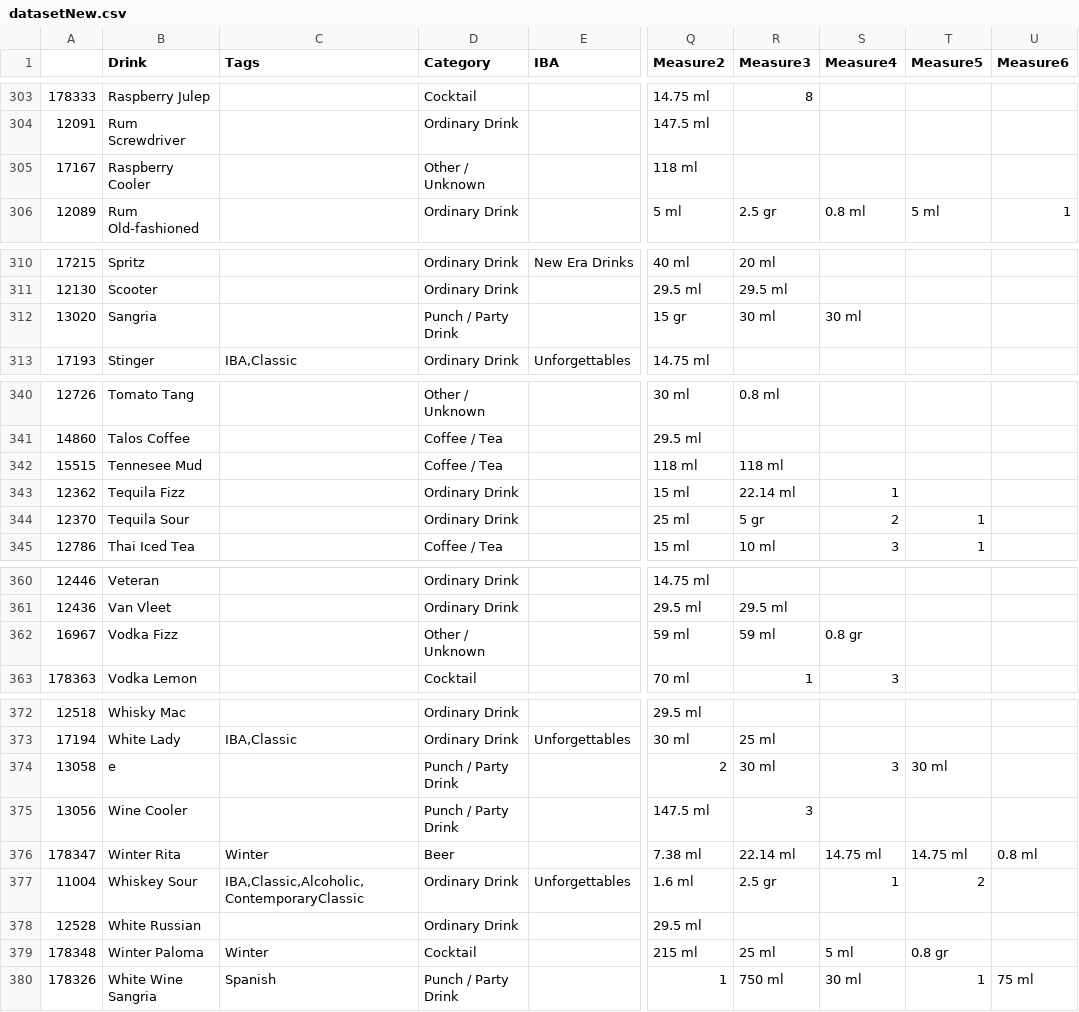
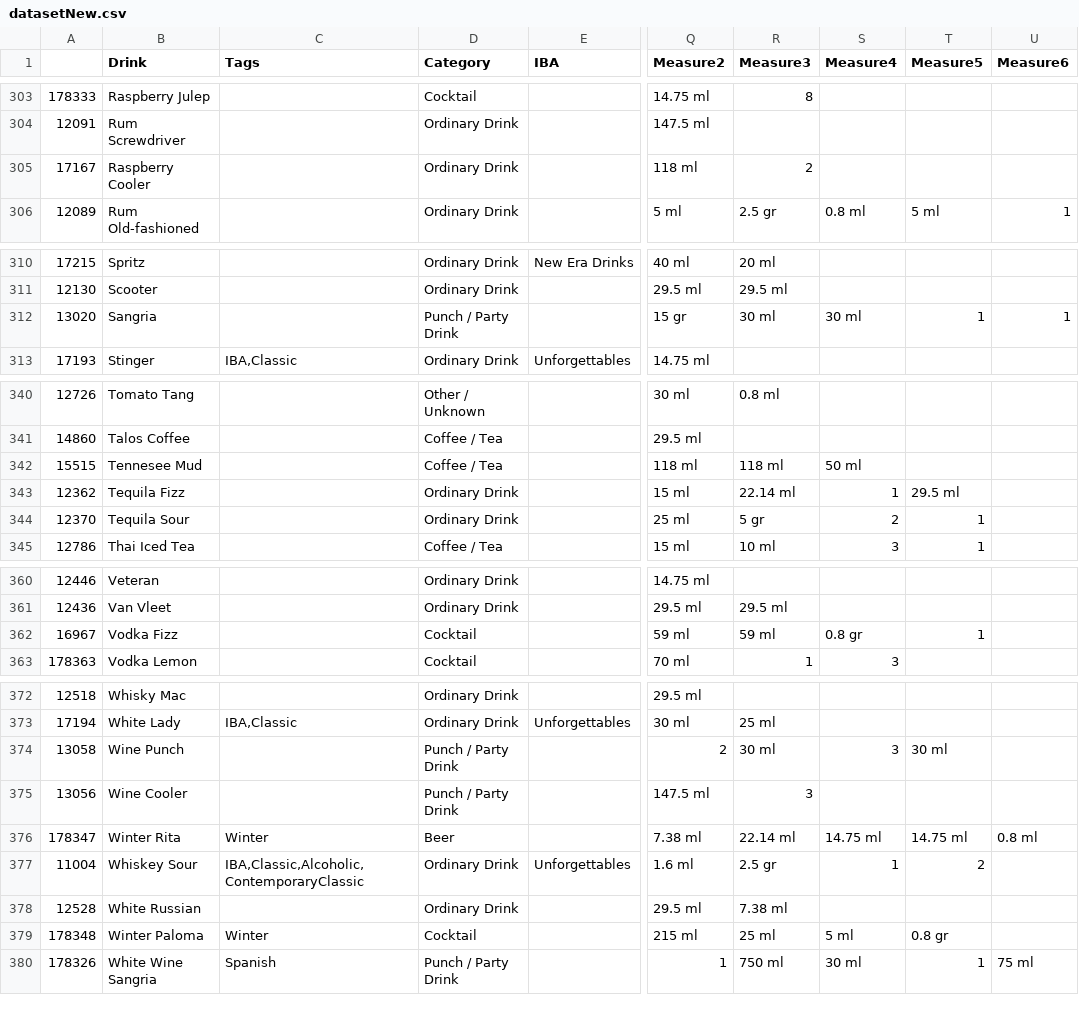
Before and after one commit to anacpa/Drinkomania, a CSV file: datasetNew.csv, drawn as a sheet; only a part is shown, gaps mark what is left out; the diff covers the shown part only; the diff names each change by its address in the sheet, - before the commit and + after, or states it on an @@ line.

```diff
--- a/datasetNew.csv
+++ b/datasetNew.csv
-D305 (Category): Other / Unknown
+D305 (Category): Ordinary Drink
-R305 (Measure3): (empty)
+R305 (Measure3): 2
-T312 (Measure5): (empty)
+T312 (Measure5): 1
-U312 (Measure6): (empty)
+U312 (Measure6): 1
-S342 (Measure4): (empty)
+S342 (Measure4): 50 ml
-T343 (Measure5): (empty)
+T343 (Measure5): 29.5 ml
-D362 (Category): Other / Unknown
+D362 (Category): Cocktail
-T362 (Measure5): (empty)
+T362 (Measure5): 1
-B374 (Drink): e
+B374 (Drink): Wine Punch
-R378 (Measure3): (empty)
+R378 (Measure3): 7.38 ml
```
Also changed, not shown: 22 edited cells elsewhere in this file, 2 other files.
